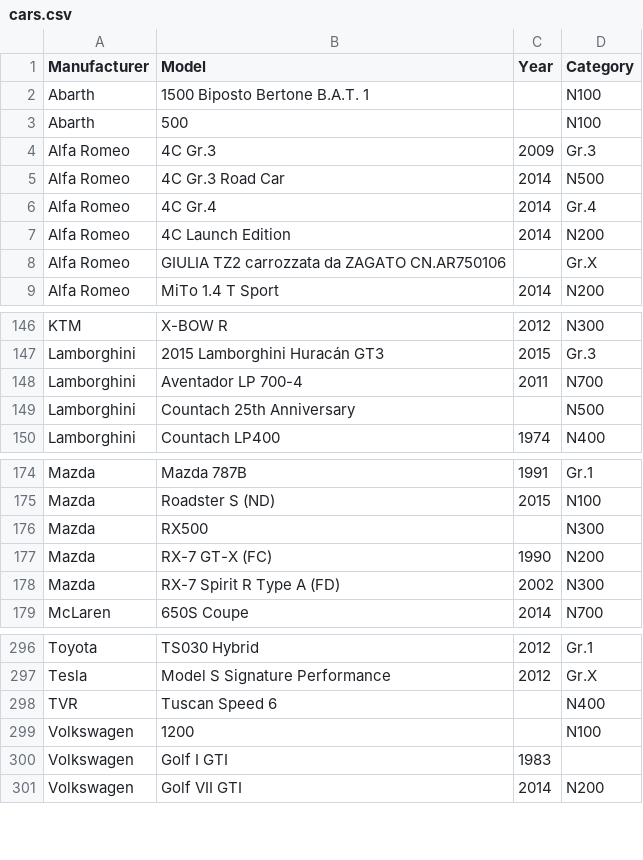
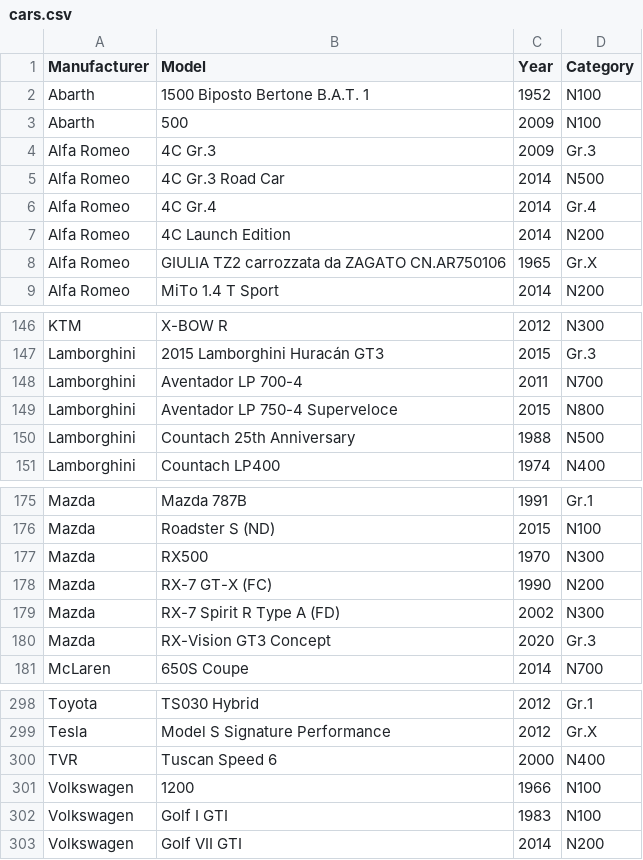
Before and after one commit to cncplyr/datasets-games, a CSV file: ps4/gran-turismo-sport/cars.csv, drawn as a sheet; only a part is shown, gaps mark what is left out; the diff covers the shown part only.

Commit message:
Update cars.csv

```diff
--- a/ps4/gran-turismo-sport/cars.csv
+++ b/ps4/gran-turismo-sport/cars.csv
@@ -1,4 +1,4 @@
 Manufacturer,Model,Year,Category
-Abarth,1500 Biposto Bertone B.A.T. 1,,N100
-Abarth,500,,N100
+Abarth,1500 Biposto Bertone B.A.T. 1,1952,N100
+Abarth,500,2009,N100
 Alfa Romeo,4C Gr.3,2009,Gr.3
@@ -7,3 +7,3 @@ Alfa Romeo,4C Gr.4,2014,Gr.4
 Alfa Romeo,4C Launch Edition,2014,N200
-Alfa Romeo,GIULIA TZ2 carrozzata da ZAGATO CN.AR750106,,Gr.X
+Alfa Romeo,GIULIA TZ2 carrozzata da ZAGATO CN.AR750106,1965 ,Gr.X
 Alfa Romeo,MiTo 1.4 T Sport,2014,N200
@@ -148,3 +148,4 @@ Lamborghini,2015 Lamborghini Huracán GT3,2015,Gr.3
 Lamborghini,Aventador LP 700-4,2011,N700
-Lamborghini,Countach 25th Anniversary,,N500
+Lamborghini,Aventador LP 750-4 Superveloce,2015,N800
+Lamborghini,Countach 25th Anniversary,1988,N500
 Lamborghini,Countach LP400,1974,N400
@@ -175,5 +176,6 @@ Mazda,Mazda 787B,1991,Gr.1
 Mazda,Roadster S (ND),2015,N100
-Mazda,RX500,,N300
+Mazda,RX500,1970,N300
 Mazda,RX-7 GT-X (FC),1990,N200
 Mazda,RX-7 Spirit R Type A (FD),2002,N300
+Mazda,RX-Vision GT3 Concept,2020,Gr.3
 McLaren,650S Coupe,2014,N700
@@ -297,5 +299,5 @@ Toyota,TS030 Hybrid,2012,Gr.1
 Tesla,Model S Signature Performance,2012,Gr.X
-TVR,Tuscan Speed 6,,N400
-Volkswagen,1200,,N100
-Volkswagen,Golf I GTI,1983,
+TVR,Tuscan Speed 6,2000,N400
+Volkswagen,1200,1966 ,N100
+Volkswagen,Golf I GTI,1983,N100
 Volkswagen,Golf VII GTI,2014,N200
```
Also changed, not shown: 7 edited cells elsewhere in this file.
